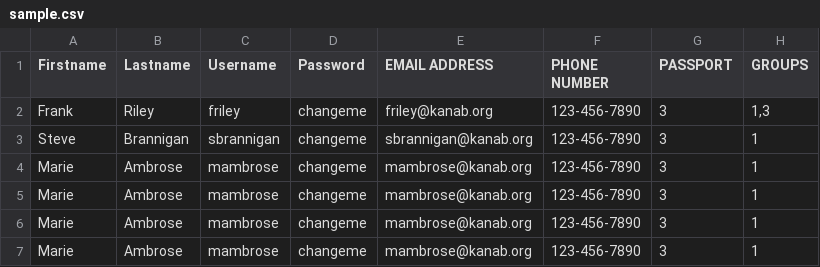
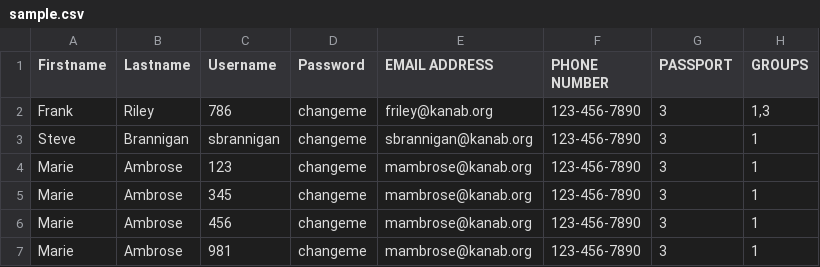
Before and after one commit to Zorro30/Udemy-Complete_Python_Masterclass, a CSV file: Data Analysis/sample.csv, drawn as a sheet; only a part is shown; the diff names each change by its address in the sheet, - before the commit and + after, or states it on an @@ line.

```diff
--- a/Data Analysis/sample.csv
+++ b/Data Analysis/sample.csv
-C2 (Username): friley
+C2 (Username): 786
-C4 (Username): mambrose
+C4 (Username): 123
-C5 (Username): mambrose
+C5 (Username): 345
-C6 (Username): mambrose
+C6 (Username): 456
-C7 (Username): mambrose
+C7 (Username): 981
```
Also changed, not shown: 1 other file.
